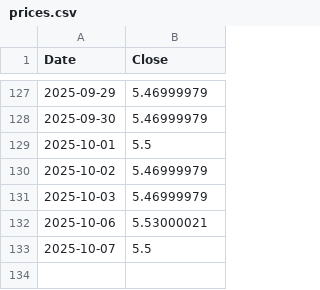
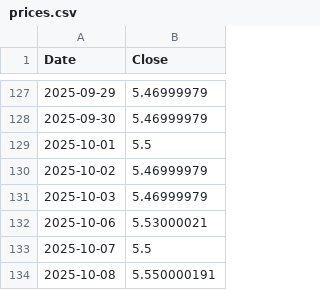
Before and after one commit to delslo323/ULTY-Data, a CSV file: data/prices.csv, drawn as a sheet; only a part is shown, gaps mark what is left out.

Commit message:
update data/prices.csv @ 2025-10-08T21:21:23.893Z

```diff
--- a/data/prices.csv
+++ b/data/prices.csv
@@ -133 +133,2 @@
 "2025-10-07","5.5"
+"2025-10-08","5.550000191"
```
